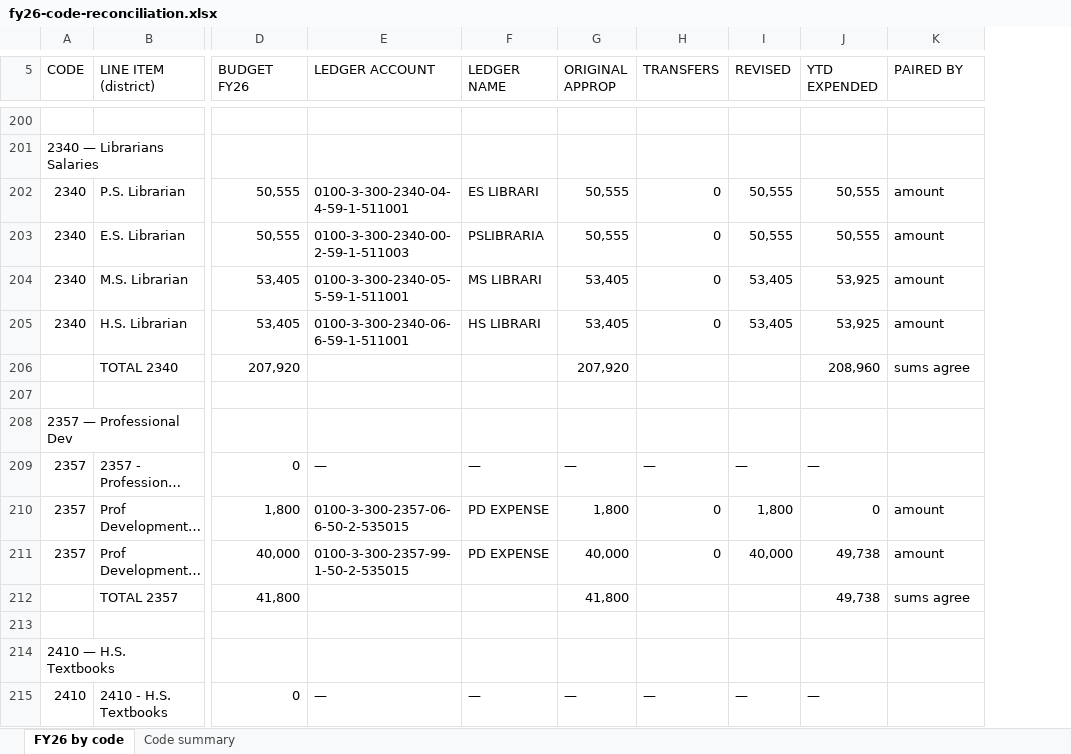
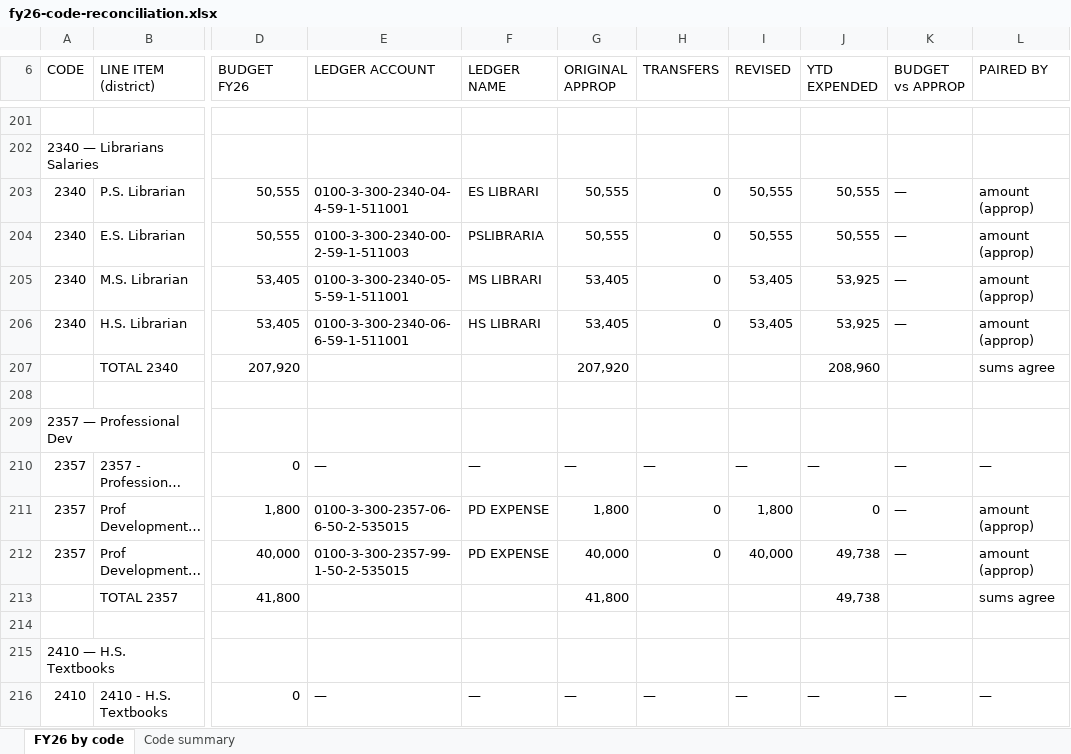
Before and after one commit to tjloughlin16/lunenburgbudgetapp, an Excel workbook: sources/data/fy26-code-reconciliation.xlsx, sheet FY26 by code, drawn as a sheet; only a part is shown, gaps mark what is left out; long unchanged cells end in …; values as stored, in another font and other column widths than the file's, no cell formats; addresses are those after the commit; the diff covers the shown part only; the diff names each change by its address in the sheet, - before the commit and + after, or states it on an @@ line.

```diff
--- a/sources/data/fy26-code-reconciliation.xlsx (sheet FY26 by code)
+++ b/sources/data/fy26-code-reconciliation.xlsx (sheet FY26 by code)
+column K (BUDGET vs APPROP), rows 203-216: — | — | — | — |  |  |  | — | — | — |  |  |  | —
-L203:L206 (PAIRED BY): amount
+L203:L206 (PAIRED BY): amount (approp)
-L210 (PAIRED BY): (empty)
+L210 (PAIRED BY): —
-L211:L212 (PAIRED BY): amount
+L211:L212 (PAIRED BY): amount (approp)
-L216 (PAIRED BY): (empty)
+L216 (PAIRED BY): —
```
Also changed, not shown: 1 added row, 1 removed row and 348 edited cells elsewhere in this sheet, sheet Code summary, cell formats, 1 other file.
